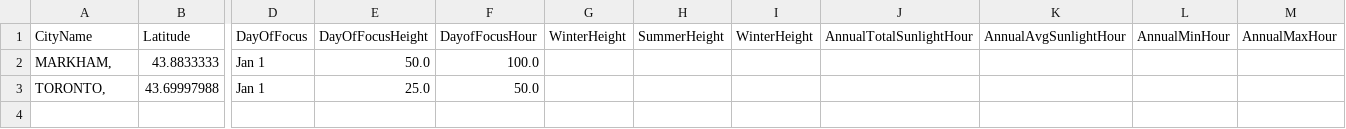
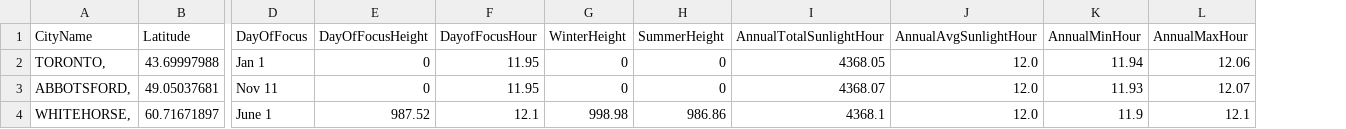
Before and after one commit to beccacarmichael/GEOM67, a CSV file: output.csv, drawn as a sheet; only a part is shown, gaps mark what is left out; removed rows and columns are numbered as before the commit, all else as after; rows hold the shown columns only; the diff names each change by its address in the sheet, - before the commit and + after, or states it on an @@ line.

```diff
--- a/output.csv
+++ b/output.csv
-column I (WinterHeight), empty
-row 2: MARKHAM, | 43.8833333 | Jan 1 | 50.0 | 100.0
-E2 (DayOfFocusHeight): 25.0
+E2 (DayOfFocusHeight): 0
-F2 (DayofFocusHour): 50.0
+F2 (DayofFocusHour): 11.95
-G2 (WinterHeight): (empty)
+G2 (WinterHeight): 0
-H2 (SummerHeight): (empty)
+H2 (SummerHeight): 0
-I2 (AnnualTotalSunlightHour): (empty)
+I2 (AnnualTotalSunlightHour): 4368.05
-J2 (AnnualAvgSunlightHour): (empty)
+J2 (AnnualAvgSunlightHour): 12.0
-K2 (AnnualMinHour): (empty)
+K2 (AnnualMinHour): 11.94
-L2 (AnnualMaxHour): (empty)
+L2 (AnnualMaxHour): 12.06
+row 3: ABBOTSFORD, | 49.05037681 | Nov 11 | 0 | 11.95 | 0 | 0 | 4368.07 | 12.0 | 11.93 | 12.07
+row 4: WHITEHORSE, | 60.71671897 | June 1 | 987.52 | 12.1 | 998.98 | 986.86 | 4368.1 | 12.0 | 11.9 | 12.1
```
Also changed, not shown: 1 other file.
